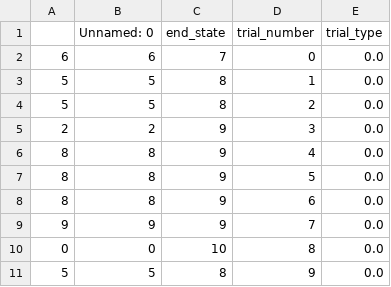
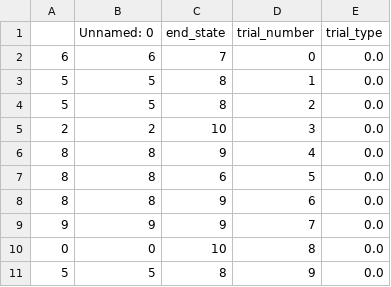
Before and after one commit to tobywise/MEG_replay, a CSV file: task/Task_information/trial_info_test.csv, drawn as a sheet; only a part is shown.

```diff
--- a/task/Task_information/trial_info_test.csv
+++ b/task/Task_information/trial_info_test.csv
@@ -4,5 +4,5 @@
 5,5,8,2,0.0
-2,2,9,3,0.0
+2,2,10,3,0.0
 8,8,9,4,0.0
-8,8,9,5,0.0
+8,8,6,5,0.0
 8,8,9,6,0.0
```
Also changed, not shown: 4 other files.
